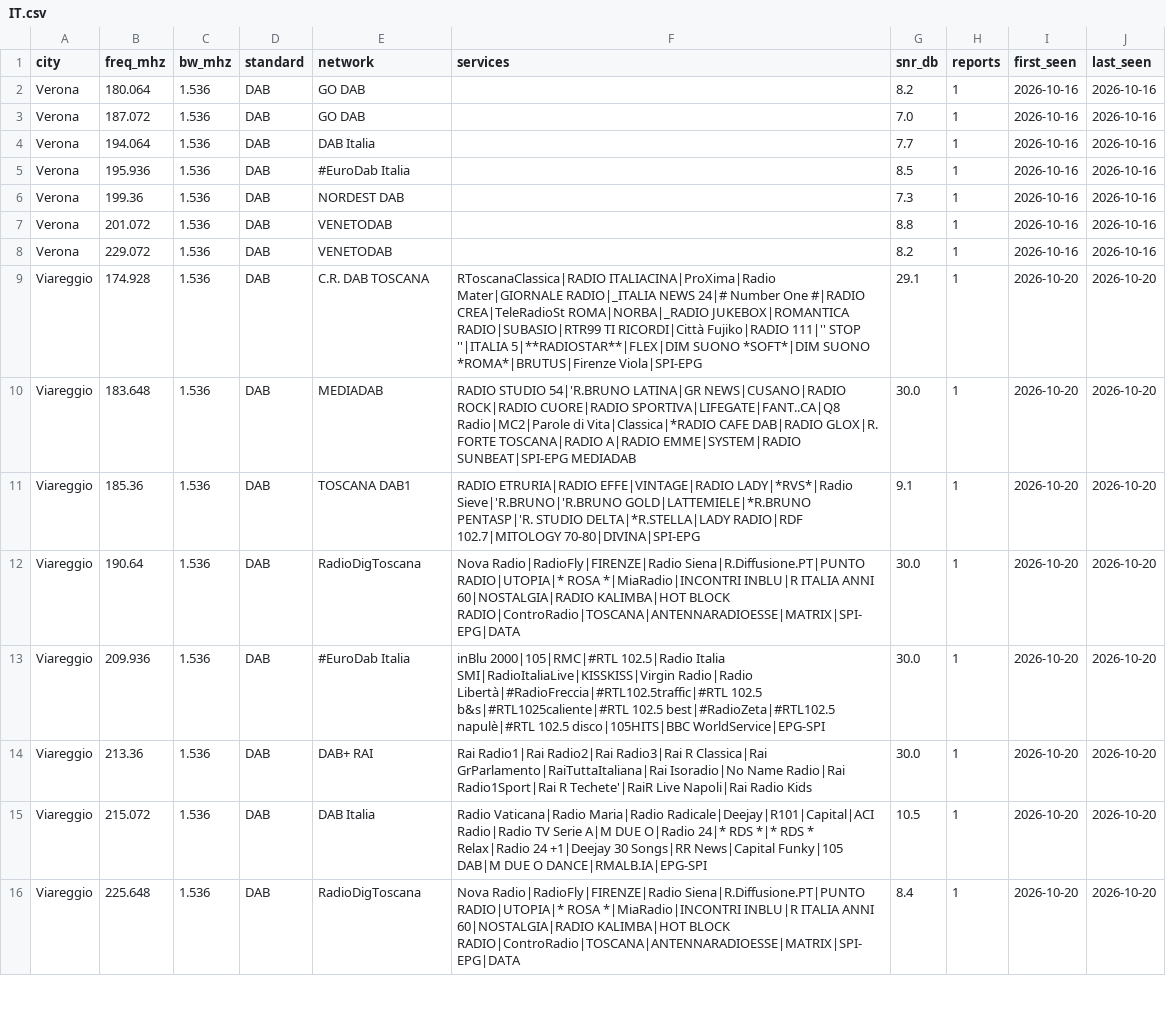
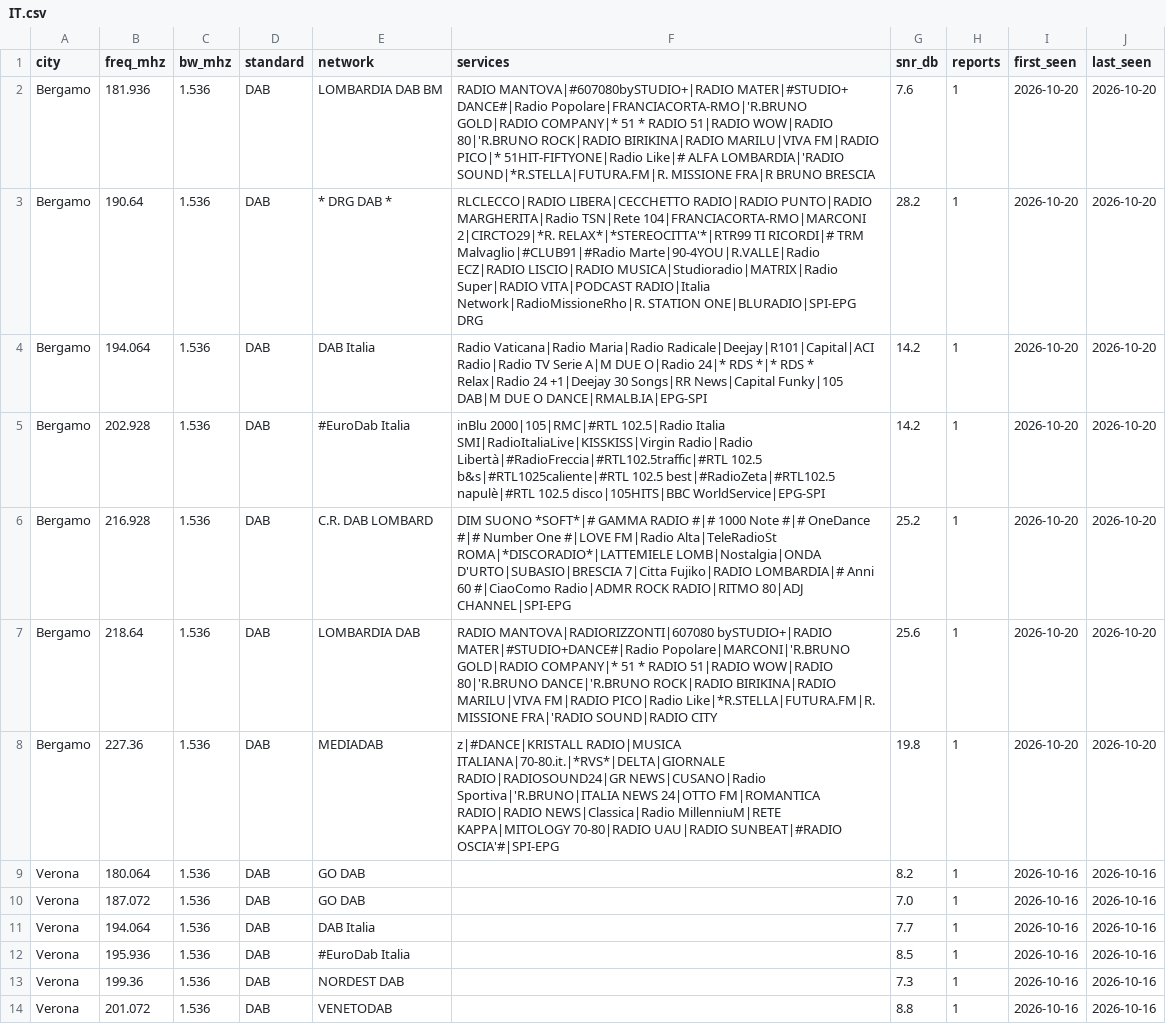
Before and after one commit to adswill/OnAir-channels, a CSV file: dab/IT.csv, drawn as a sheet; only a part is shown; the shorter side is filled out with more unchanged rows.

```diff
--- a/dab/IT.csv
+++ b/dab/IT.csv
@@ -1,2 +1,9 @@
 city,freq_mhz,bw_mhz,standard,network,services,snr_db,reports,first_seen,last_seen
+Bergamo,181.936,1.536,DAB,LOMBARDIA DAB BM,RADIO MANTOVA|#607080bySTUDIO+|RADIO MATER|#STUDIO+ DANCE#|Radio Popolare|FRANCIACORTA-RMO|'R.BRUNO GOLD|RADIO COMPANY|* 51 * RADIO 51|RADIO WOW|RADIO 80|'R.BRUNO ROCK|RADIO BIRIKINA|RADIO MARILU|VIVA FM|RADIO PICO|* 51HIT-FIFTYONE|Radio Like|# ALFA LOMBARDIA|'RADIO SOUND|*R.STELLA|FUTURA.FM|R. MISSIONE FRA|R BRUNO BRESCIA,7.6,1,2026-10-20,2026-10-20
+Bergamo,190.64,1.536,DAB,* DRG DAB *,RLCLECCO|RADIO LIBERA|CECCHETTO RADIO|RADIO PUNTO|RADIO MARGHERITA|Radio TSN|Rete 104|FRANCIACORTA-RMO|MARCONI 2|CIRCTO29|*R. RELAX*|*STEREOCITTA'*|RTR99 TI RICORDI|# TRM Malvaglio|#CLUB91|#Radio Marte|90-4YOU|R.VALLE|Radio ECZ|RADIO LISCIO|RADIO MUSICA|Studioradio|MATRIX|Radio Super|RADIO VITA|PODCAST RADIO|Italia Network|RadioMissioneRho|R. STATION ONE|BLURADIO|SPI-EPG DRG,28.2,1,2026-10-20,2026-10-20
+Bergamo,194.064,1.536,DAB,DAB Italia,Radio Vaticana|Radio Maria|Radio Radicale|Deejay|R101|Capital|ACI Radio|Radio TV Serie A|M DUE O|Radio 24|* RDS *|* RDS * Relax|Radio 24 +1|Deejay 30 Songs|RR News|Capital Funky|105 DAB|M DUE O DANCE|RMALB.IA|EPG-SPI,14.2,1,2026-10-20,2026-10-20
+Bergamo,202.928,1.536,DAB,#EuroDab Italia,inBlu 2000|105|RMC|#RTL 102.5|Radio Italia SMI|RadioItaliaLive|KISSKISS|Virgin Radio|Radio Libertà|#RadioFreccia|#RTL102.5traffic|#RTL 102.5 b&s|#RTL1025caliente|#RTL 102.5 best|#RadioZeta|#RTL102.5 napulè|#RTL 102.5 disco|105HITS|BBC WorldService|EPG-SPI,14.2,1,2026-10-20,2026-10-20
+Bergamo,216.928,1.536,DAB,C.R. DAB LOMBARD,DIM SUONO *SOFT*|# GAMMA RADIO #|# 1000 Note #|# OneDance #|# Number One #|LOVE FM|Radio Alta|TeleRadioSt ROMA|*DISCORADIO*|LATTEMIELE LOMB|Nostalgia|ONDA D'URTO|SUBASIO|BRESCIA 7|Citta Fujiko|RADIO LOMBARDIA|# Anni 60 #|CiaoComo Radio|ADMR ROCK RADIO|RITMO 80|ADJ CHANNEL|SPI-EPG,25.2,1,2026-10-20,2026-10-20
+Bergamo,218.64,1.536,DAB,LOMBARDIA DAB,RADIO MANTOVA|RADIORIZZONTI|607080 bySTUDIO+|RADIO MATER|#STUDIO+DANCE#|Radio Popolare|MARCONI|'R.BRUNO GOLD|RADIO COMPANY|* 51 * RADIO 51|RADIO WOW|RADIO 80|'R.BRUNO DANCE|'R.BRUNO ROCK|RADIO BIRIKINA|RADIO MARILU|VIVA FM|RADIO PICO|Radio Like|*R.STELLA|FUTURA.FM|R. MISSIONE FRA|'RADIO SOUND|RADIO CITY,25.6,1,2026-10-20,2026-10-20
+Bergamo,227.36,1.536,DAB,MEDIADAB,z|#DANCE|KRISTALL RADIO|MUSICA ITALIANA|70-80.it.|*RVS*|DELTA|GIORNALE RADIO|RADIOSOUND24|GR NEWS|CUSANO|Radio Sportiva|'R.BRUNO|ITALIA NEWS 24|OTTO FM|ROMANTICA RADIO|RADIO NEWS|Classica|Radio MillenniuM|RETE KAPPA|MITOLOGY 70-80|RADIO UAU|RADIO SUNBEAT|#RADIO OSCIA'#|SPI-EPG,19.8,1,2026-10-20,2026-10-20
 Verona,180.064,1.536,DAB,GO DAB,,8.2,1,2026-10-16,2026-10-16
```
